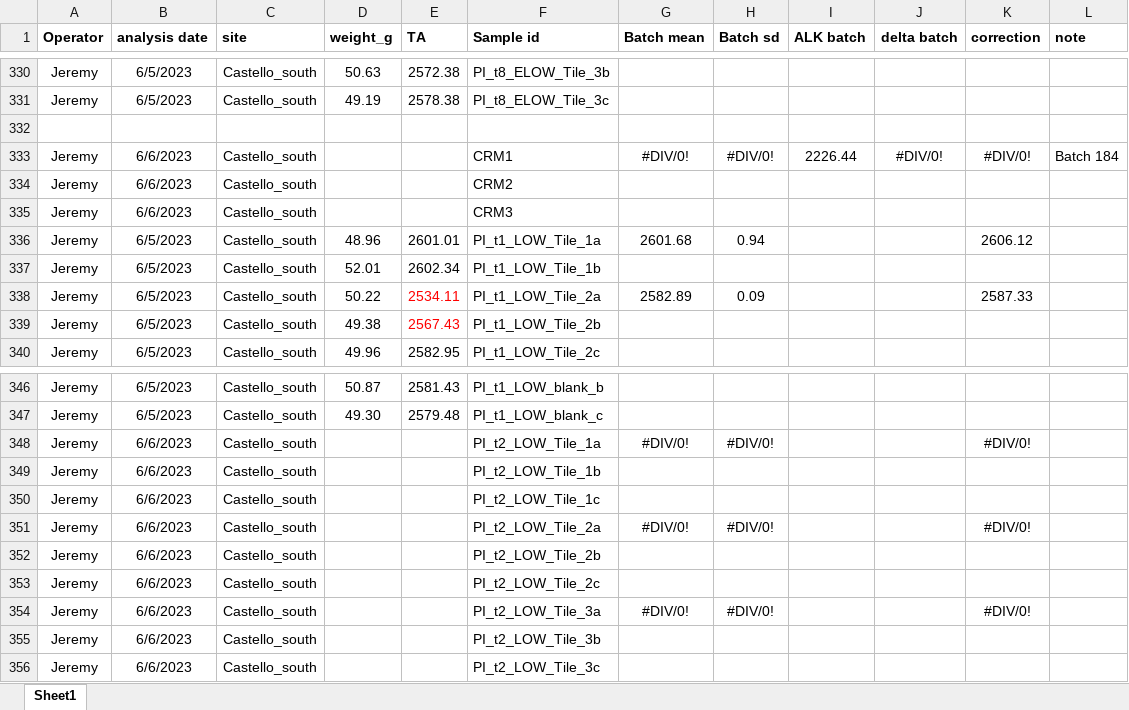
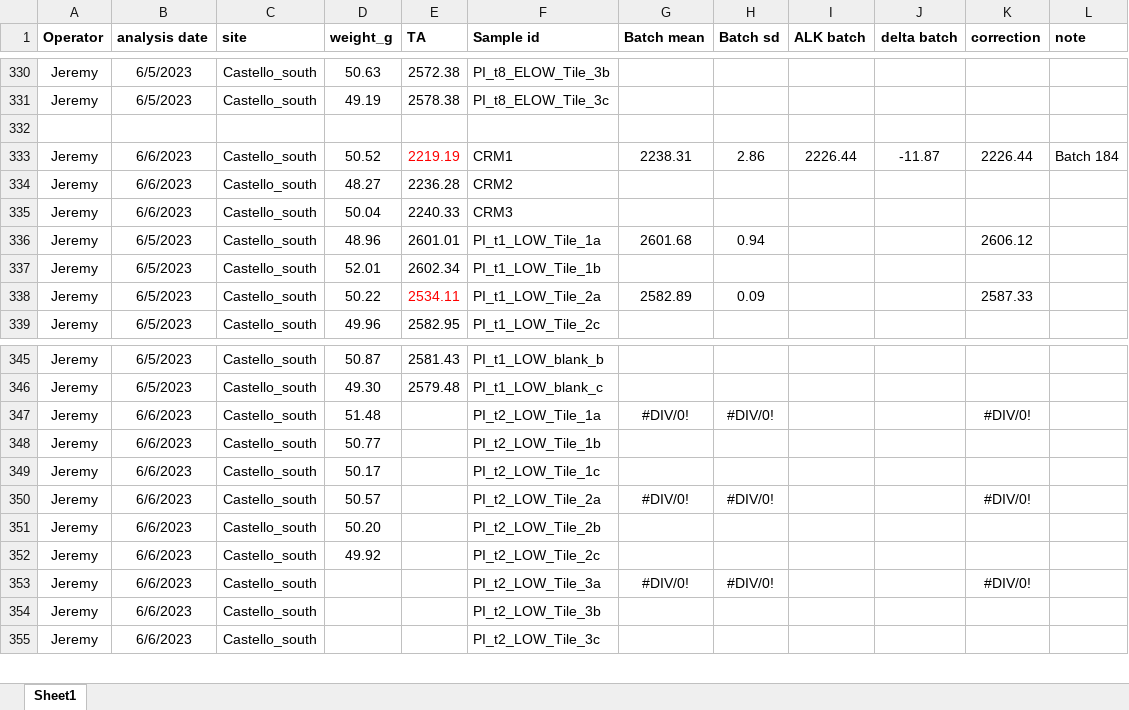
Before and after one commit to JayCrlt/BenthFun, an Excel workbook: Data/Spring_2023/BenthFun_Alkalinity.xlsx, sheet Sheet1, drawn as a sheet; only a part is shown, gaps mark what is left out; values as stored, in another font and other column widths than the file's, no borders; removed rows and columns are numbered as before the commit, all else as after; the diff names each change by its address in the sheet, - before the commit and + after, or states it on an @@ line.

Commit message:
update

```diff
--- a/Data/Spring_2023/BenthFun_Alkalinity.xlsx (sheet Sheet1)
+++ b/Data/Spring_2023/BenthFun_Alkalinity.xlsx (sheet Sheet1)
-D333 (weight_g): (empty)
+D333 (weight_g): 50.52
-E333 (TA): (empty)
+E333 (TA): 2219.19
-G333 (Batch mean): #DIV/0!
+G333 (Batch mean): 2238.31
-H333 (Batch sd): #DIV/0!
+H333 (Batch sd): 2.86
-J333 (delta batch): #DIV/0!
+J333 (delta batch): -11.87
-K333 (correction): #DIV/0!
+K333 (correction): 2226.44
-D334 (weight_g): (empty)
+D334 (weight_g): 48.27
-E334 (TA): (empty)
+E334 (TA): 2236.28
-D335 (weight_g): (empty)
+D335 (weight_g): 50.04
-E335 (TA): (empty)
+E335 (TA): 2240.33
-row 339: Jeremy | 6/5/2023 | Castello_south | 49.38 | 2567.43 | PI_t1_LOW_Tile_2b
-D347 (weight_g): (empty)
+D347 (weight_g): 51.48
-D348 (weight_g): (empty)
+D348 (weight_g): 50.77
-D349 (weight_g): (empty)
+D349 (weight_g): 50.17
-D350 (weight_g): (empty)
+D350 (weight_g): 50.57
-D351 (weight_g): (empty)
+D351 (weight_g): 50.20
-D352 (weight_g): (empty)
+D352 (weight_g): 49.92
```
Also changed, not shown: formulas that keep their value.
